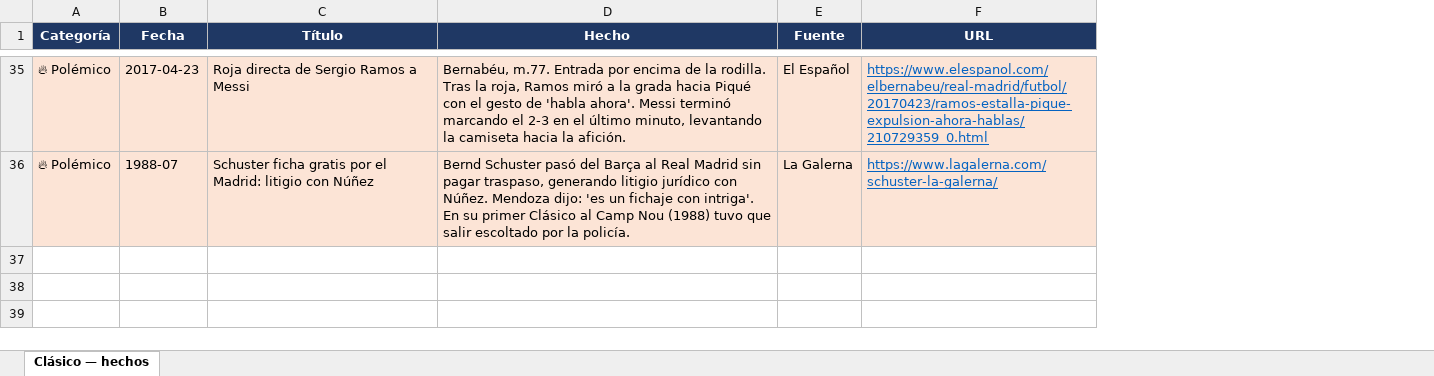
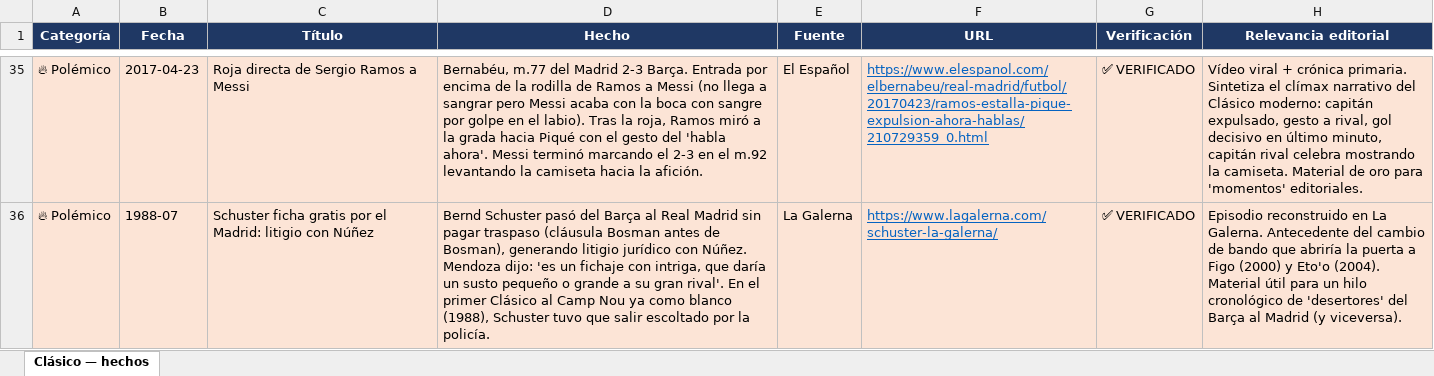
Before and after one commit to danielmirond/discover-alerts, an Excel workbook: docs/clasico-hechos.xlsx, sheet Clásico — hechos, drawn as a sheet; only a part is shown, gaps mark what is left out; values as stored, in another font and other column widths than the file's, no borders; the diff covers the shown part only; the diff names each change by its address in the sheet, - before the commit and + after, or states it on an @@ line.

```diff
--- a/docs/clasico-hechos.xlsx (sheet Clásico — hechos)
+++ b/docs/clasico-hechos.xlsx (sheet Clásico — hechos)
+column G (Verificación), rows 35-36: ✅ VERIFICADO | ✅ VERIFICADO
+column H (Relevancia editorial), rows 35-36: Vídeo viral + crónica primaria. Sintetiza el clímax narrativo del Clásico moderno: capitán expulsado, gesto a rival, gol decisivo en último minuto, capitán rival celebra mostrando la camiseta. Material de oro para 'momentos' editoriales. | Episodio reconstruido en La Galerna. Antecedente del cambio de bando que abriría la puerta a Figo (2000) y Eto'o (2004). Material útil para un hilo cronológico de 'desertores' del Barça al Madrid (y viceversa).
-D35 (Hecho): Bernabéu, m.77. Entrada por encima de la rodilla. Tras la roja, Ramos miró a la grada hacia Piqué con el gesto de 'habla ahora'. Messi terminó marcando el 2-3 en el último minuto, levantando la…
+D35 (Hecho): Bernabéu, m.77 del Madrid 2-3 Barça. Entrada por encima de la rodilla de Ramos a Messi (no llega a sangrar pero Messi acaba con la boca con sangre por golpe en el labio). Tras la roja, Ramos miró a la grada hacia Piqué con el gesto del 'habla ahora'. Messi terminó marcando el 2-3 en el m.92 levantando la…
-D36 (Hecho): …sin pagar traspaso, generando litigio jurídico con Núñez. Mendoza dijo: 'es un fichaje con intriga'. En su primer Clásico al Camp Nou (1988) tuvo que…
+D36 (Hecho): …sin pagar traspaso (cláusula Bosman antes de Bosman), generando litigio jurídico con Núñez. Mendoza dijo: 'es un fichaje con intriga, que daría un susto pequeño o grande a su gran rival'. En el primer Clásico al Camp Nou ya como blanco (1988), Schuster tuvo que…
```
Also changed, not shown: 63 edited cells elsewhere in this sheet, 1 other file.
